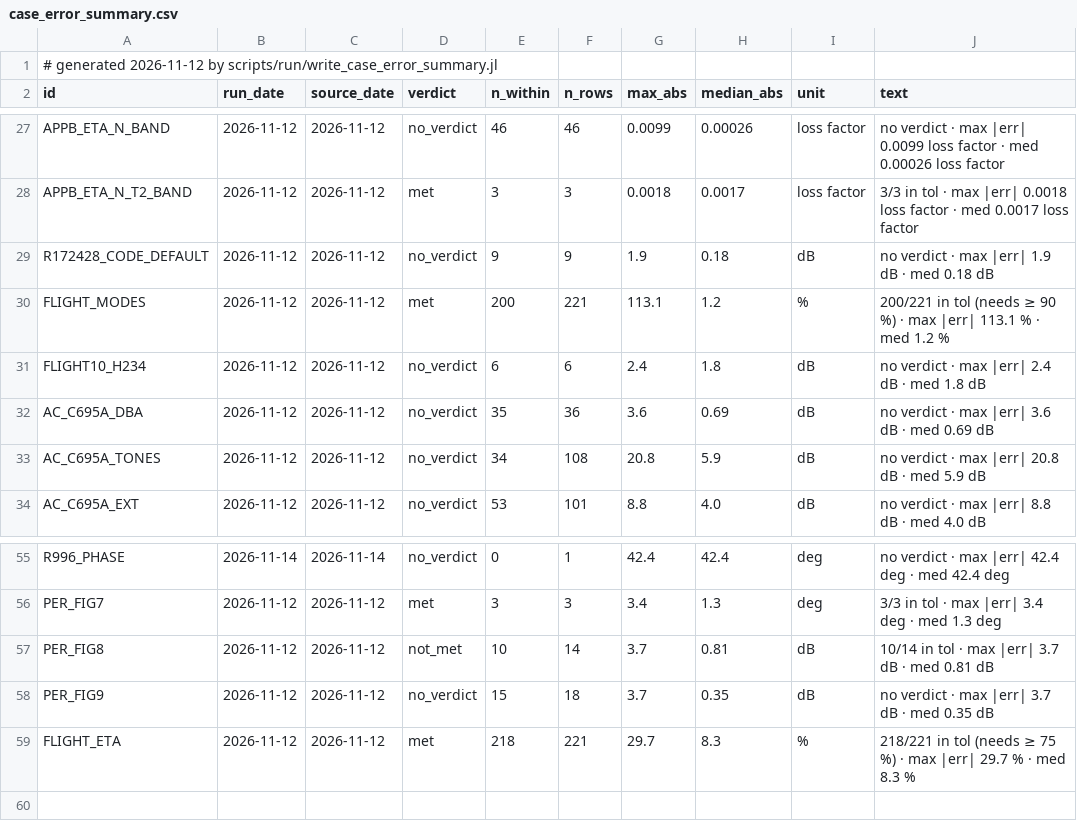
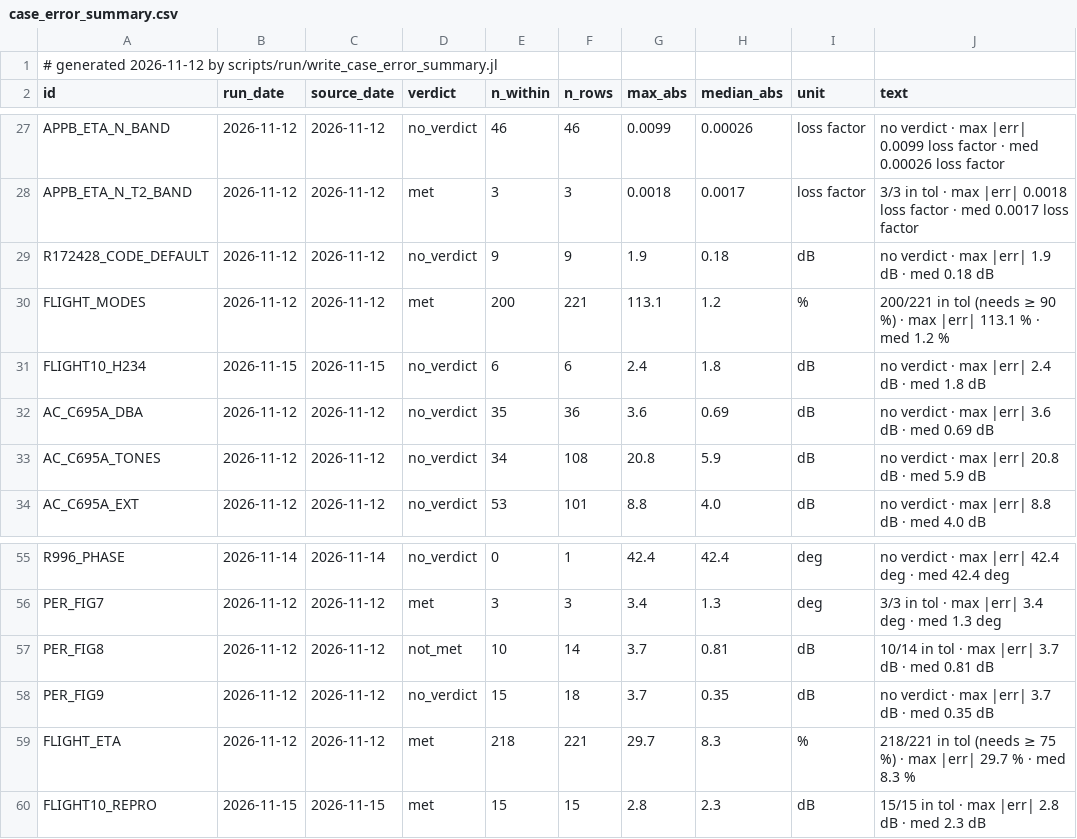
Before and after one commit to hoangf1/PAIN, a CSV file: PAIN_Program/docs/validation_reports/case_error_summary.csv, drawn as a sheet; only a part is shown, gaps mark what is left out.

```diff
--- a/PAIN_Program/docs/validation_reports/case_error_summary.csv
+++ b/PAIN_Program/docs/validation_reports/case_error_summary.csv
@@ -30,3 +30,3 @@ R172428_CODE_DEFAULT,2026-11-12,2026-11-12,no_verdict,9,9,1.9,0.18,"dB","no verd
 FLIGHT_MODES,2026-11-12,2026-11-12,met,200,221,113.1,1.2,"%","200/221 in tol (needs ≥ 90 %) · max |err| 113.1 % · med 1.2 %"
-FLIGHT10_H234,2026-11-12,2026-11-12,no_verdict,6,6,2.4,1.8,"dB","no verdict · max |err| 2.4 dB · med 1.8 dB"
+FLIGHT10_H234,2026-11-15,2026-11-15,no_verdict,6,6,2.4,1.8,"dB","no verdict · max |err| 2.4 dB · med 1.8 dB"
 AC_C695A_DBA,2026-11-12,2026-11-12,no_verdict,35,36,3.6,0.69,"dB","no verdict · max |err| 3.6 dB · med 0.69 dB"
@@ -59 +59,2 @@ PER_FIG9,2026-11-12,2026-11-12,no_verdict,15,18,3.7,0.35,"dB","no verdict · max
 FLIGHT_ETA,2026-11-12,2026-11-12,met,218,221,29.7,8.3,"%","218/221 in tol (needs ≥ 75 %) · max |err| 29.7 % · med 8.3 %"
+FLIGHT10_REPRO,2026-11-15,2026-11-15,met,15,15,2.8,2.3,"dB","15/15 in tol · max |err| 2.8 dB · med 2.3 dB"
```
Also changed, not shown: 21 other files.
